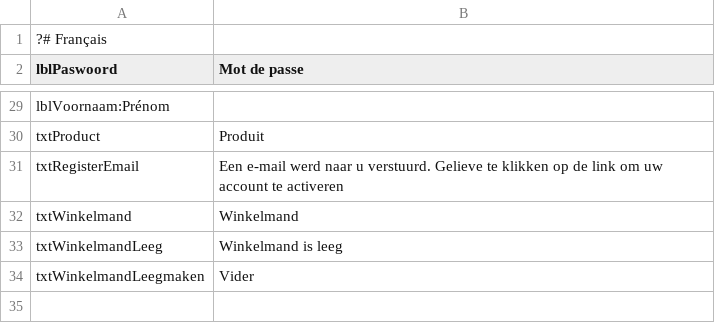
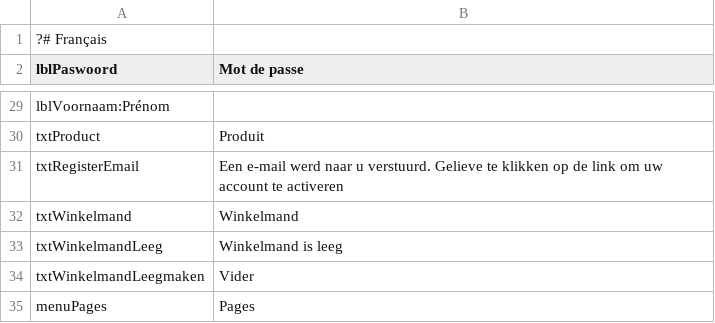
Before and after one commit to thomaswinsol/saverde, a CSV file: application/configs/lang/fr.csv, drawn as a sheet; only a part is shown, gaps mark what is left out; the diff names each change by its address in the sheet, - before the commit and + after, or states it on an @@ line.

```diff
--- a/application/configs/lang/fr.csv
+++ b/application/configs/lang/fr.csv
+row 35: menuPages | Pages
```
Also changed, not shown: application/configs/lang/nl.csv, 8 other files.
